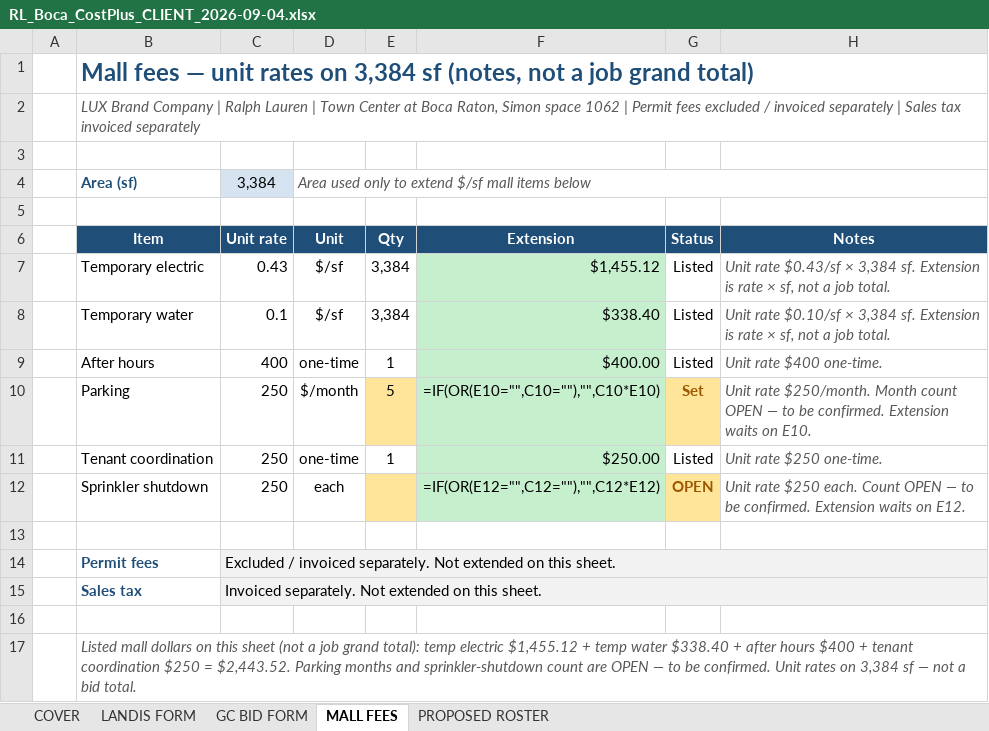
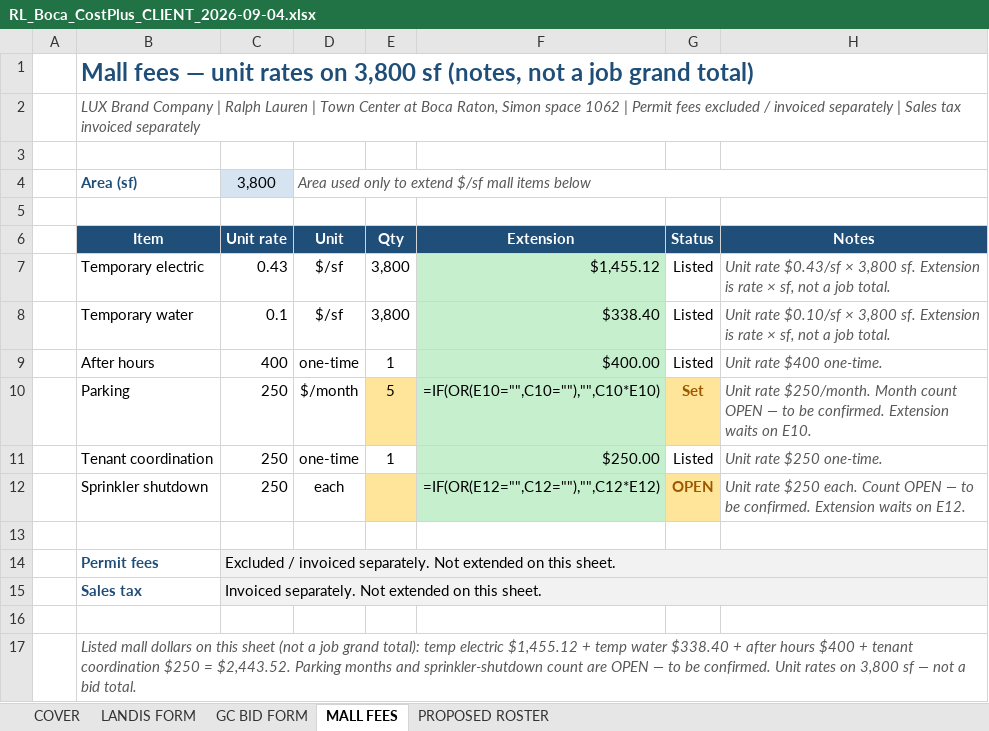
Before and after one commit to lucasoffice/lux-brand-site, an Excel workbook: ralph-lauren/boca/RL_Boca_CostPlus_CLIENT_2026-09-04.xlsx, sheet MALL FEES, drawn as a sheet; values as stored, in another font and other column widths than the file's, no borders; formulas without a stored value are shown as written; the diff names each change by its address in the sheet, - before the commit and + after, or states it on an @@ line.

```diff
--- a/ralph-lauren/boca/RL_Boca_CostPlus_CLIENT_2026-09-04.xlsx (sheet MALL FEES)
+++ b/ralph-lauren/boca/RL_Boca_CostPlus_CLIENT_2026-09-04.xlsx (sheet MALL FEES)
-B1 (Item): …rates on 3,384 sf (notes,…
+B1 (Item): …rates on 3,800 sf (notes,…
-C4 (Unit rate): 3,384
+C4 (Unit rate): 3,800
-E7:E8 (Qty): 3,384
+E7:E8 (Qty): 3,800
-H7 (Notes): …$0.43/sf × 3,384 sf. Extension…
+H7 (Notes): …$0.43/sf × 3,800 sf. Extension…
-H8 (Notes): …$0.10/sf × 3,384 sf. Extension…
+H8 (Notes): …$0.10/sf × 3,800 sf. Extension…
-B17 (Item): …rates on 3,384 sf —…
+B17 (Item): …rates on 3,800 sf —…
```
Also changed, not shown: sheet COVER, sheet LANDIS FORM, 2 other files.
